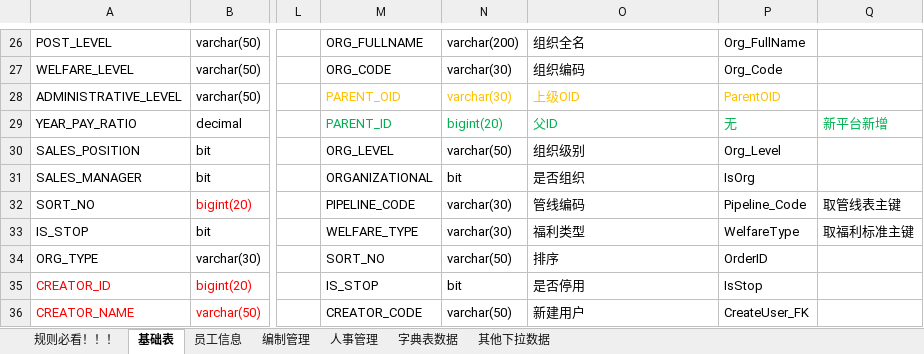
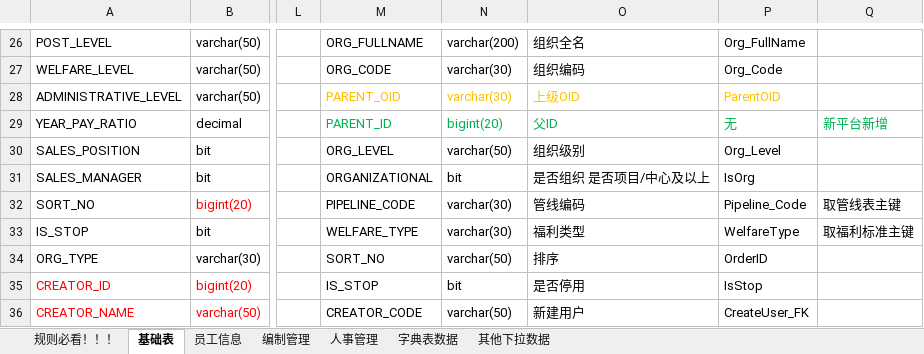
Before and after one commit to cp-hi/herdao_manpower, an Excel workbook: doc/核心人力表结构NEW-20200910.xlsx, sheet 基础表, drawn as a sheet; only a part is shown, gaps mark what is left out; values as stored, in another font and other column widths than the file's, no borders; the diff names each change by its address in the sheet, - before the commit and + after, or states it on an @@ line.

```diff
--- a/doc/核心人力表结构NEW-20200910.xlsx (sheet 基础表)
+++ b/doc/核心人力表结构NEW-20200910.xlsx (sheet 基础表)
-O31: 是否组织
+O31: 是否组织 是否项目/中心及以上
```
Also changed, not shown: 4 other files.
